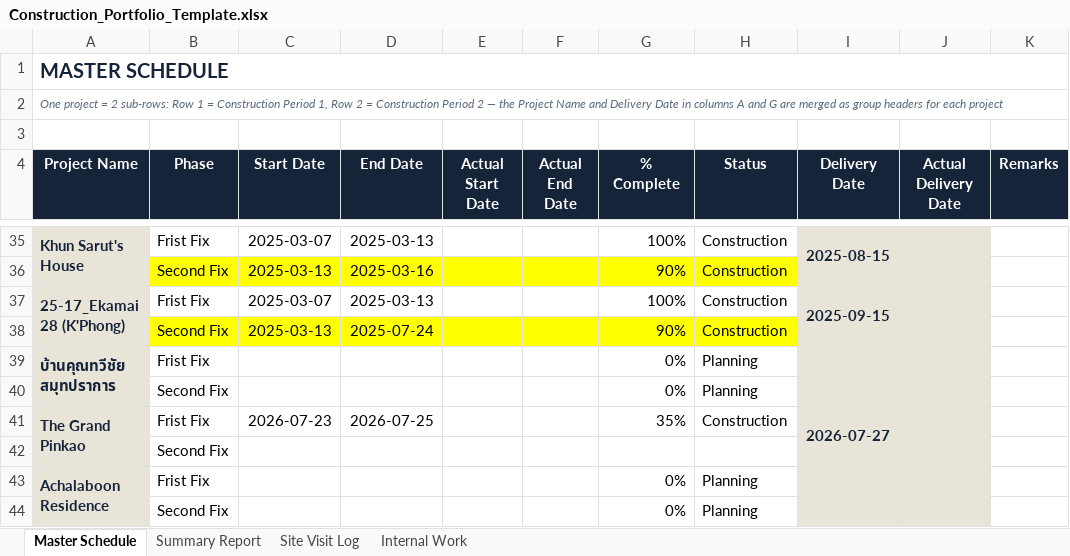
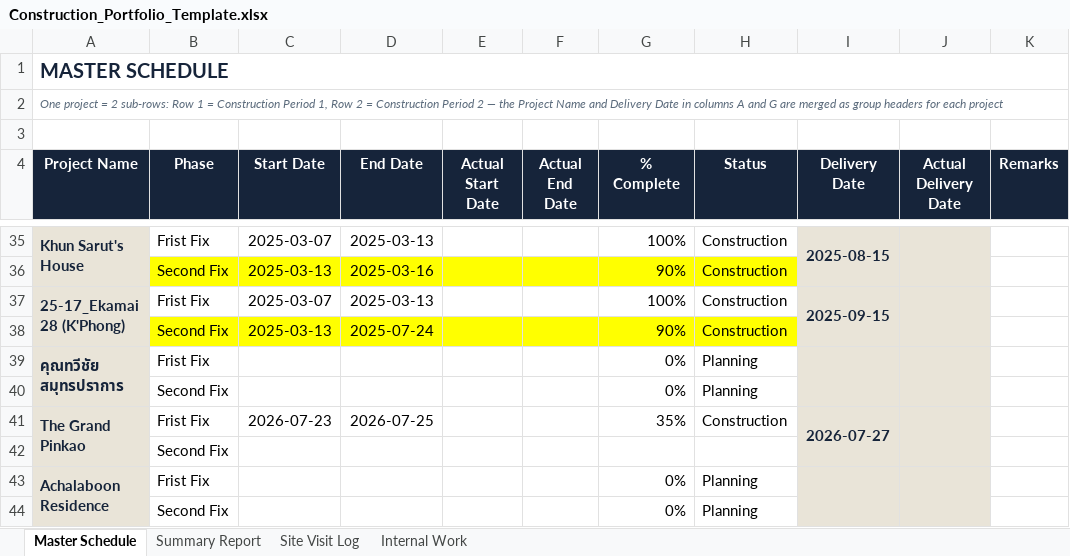
Before and after one commit to wyuwachotiphan-crypto/CM-Dashborad, an Excel workbook: Construction_Portfolio_Template.xlsx, sheet Master Schedule, drawn as a sheet; only a part is shown, gaps mark what is left out; values as stored, in another font and other column widths than the file's, no borders; the diff names each change by its address in the sheet, - before the commit and + after, or states it on an @@ line.

```diff
--- a/Construction_Portfolio_Template.xlsx (sheet Master Schedule)
+++ b/Construction_Portfolio_Template.xlsx (sheet Master Schedule)
-A39 (Project Name): บ้านคุณทวีชัย สมุทปราการ
+A39 (Project Name): คุณทวีชัย สมุทรปราการ
```
Also changed, not shown: sheet Summary Report.
